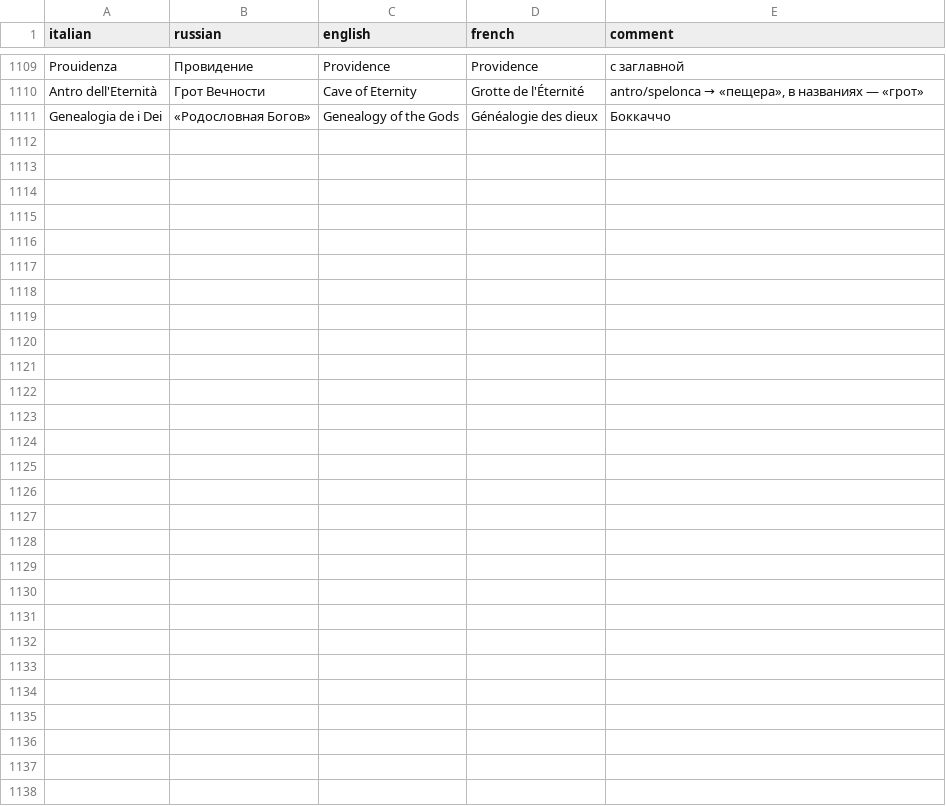
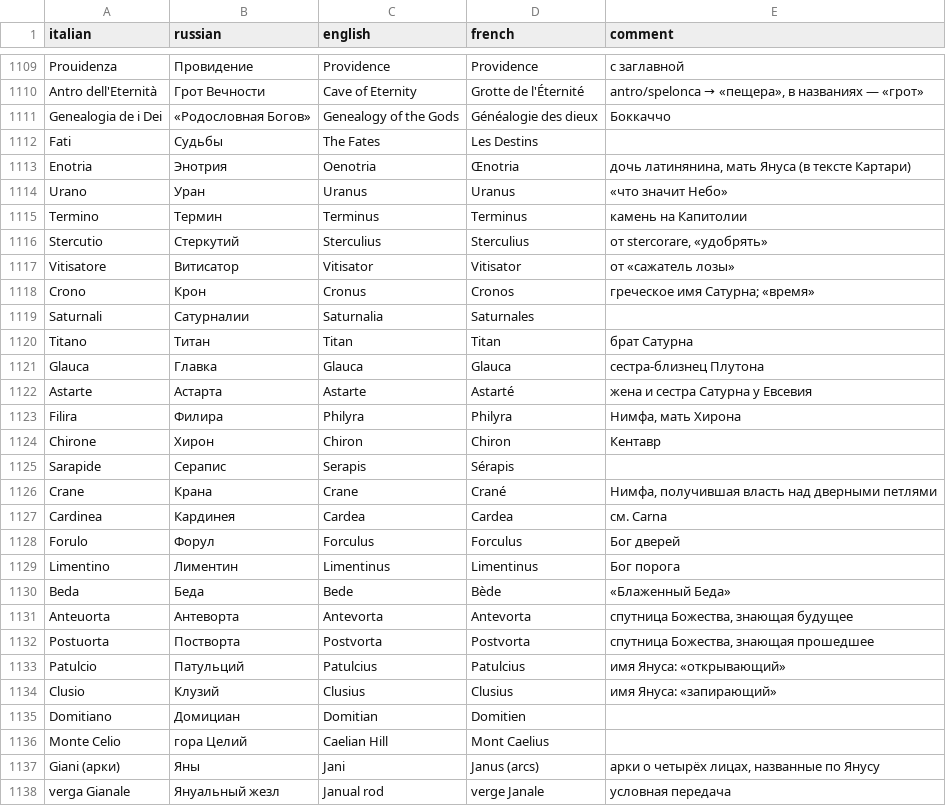
Before and after one commit to nfhours/library, a TSV file: books/cartari/_translation/GLOSSARY.tsv, drawn as a sheet; only a part is shown, gaps mark what is left out; the diff names each change by its address in the sheet, - before the commit and + after, or states it on an @@ line.

```diff
--- a/books/cartari/_translation/GLOSSARY.tsv
+++ b/books/cartari/_translation/GLOSSARY.tsv
+row 1112: Fati | Судьбы | The Fates | Les Destins
+row 1113: Enotria | Энотрия | Oenotria | Œnotria | дочь латинянина, мать Януса (в тексте Картари)
+row 1114: Urano | Уран | Uranus | Uranus | «что значит Небо»
+row 1115: Termino | Термин | Terminus | Terminus | камень на Капитолии
+row 1116: Stercutio | Стеркутий | Sterculius | Sterculius | от stercorare, «удобрять»
+row 1117: Vitisatore | Витисатор | Vitisator | Vitisator | от «сажатель лозы»
+row 1118: Crono | Крон | Cronus | Cronos | греческое имя Сатурна; «время»
+row 1119: Saturnali | Сатурналии | Saturnalia | Saturnales
+row 1120: Titano | Титан | Titan | Titan | брат Сатурна
+row 1121: Glauca | Главка | Glauca | Glauca | сестра-близнец Плутона
+row 1122: Astarte | Астарта | Astarte | Astarté | жена и сестра Сатурна у Евсевия
+row 1123: Filira | Филира | Philyra | Philyra | Нимфа, мать Хирона
+row 1124: Chirone | Хирон | Chiron | Chiron | Кентавр
+row 1125: Sarapide | Серапис | Serapis | Sérapis
+row 1126: Crane | Крана | Crane | Crané | Нимфа, получившая власть над дверными петлями
+row 1127: Cardinea | Кардинея | Cardea | Cardea | см. Carna
+row 1128: Forulo | Форул | Forculus | Forculus | Бог дверей
+row 1129: Limentino | Лиментин | Limentinus | Limentinus | Бог порога
+row 1130: Beda | Беда | Bede | Bède | «Блаженный Беда»
+row 1131: Anteuorta | Антеворта | Antevorta | Antevorta | спутница Божества, знающая будущее
+row 1132: Postuorta | Постворта | Postvorta | Postvorta | спутница Божества, знающая прошедшее
+row 1133: Patulcio | Патульций | Patulcius | Patulcius | имя Януса: «открывающий»
+row 1134: Clusio | Клузий | Clusius | Clusius | имя Януса: «запирающий»
+row 1135: Domitiano | Домициан | Domitian | Domitien
+row 1136: Monte Celio | гора Целий | Caelian Hill | Mont Caelius
+row 1137: Giani (арки) | Яны | Jani | Janus (arcs) | арки о четырёх лицах, названные по Янусу
+row 1138: verga Gianale | Януальный жезл | Janual rod | verge Janale | условная передача
```
Also changed, not shown: 1 other file.
